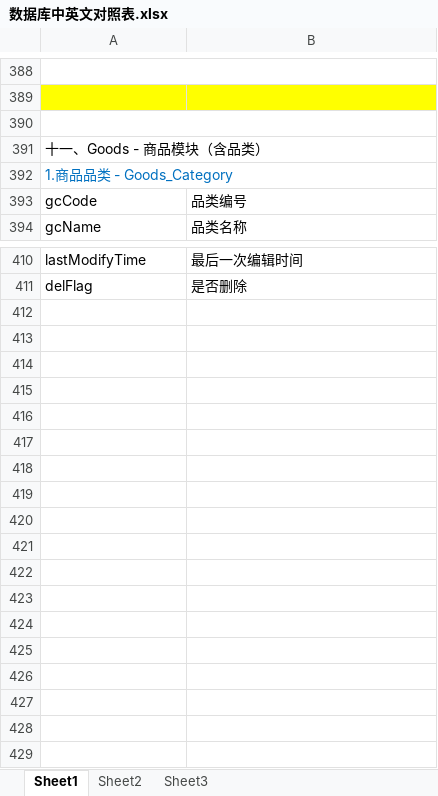
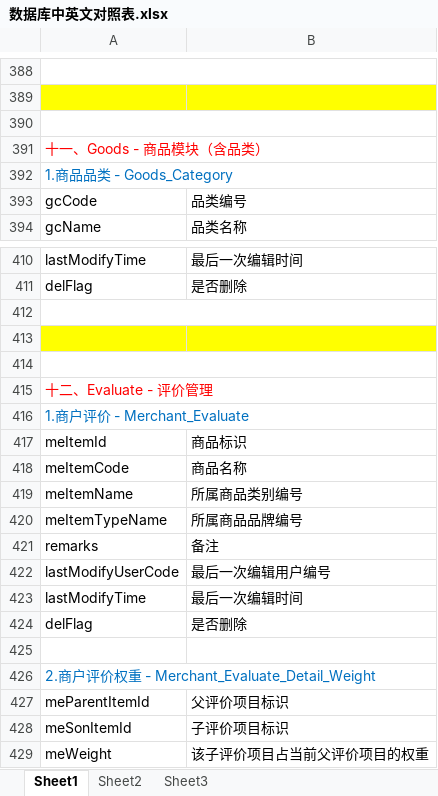
Before and after one commit to kate2014/jiuzhoumarketing, an Excel workbook: 需求文档/数据库中英文对照表/数据库中英文对照表.xlsx, sheet Sheet1, drawn as a sheet; only a part is shown, gaps mark what is left out; values as stored, in another font and other column widths than the file's, no borders; the diff names each change by its address in the sheet, - before the commit and + after, or states it on an @@ line.

```diff
--- a/需求文档/数据库中英文对照表/数据库中英文对照表.xlsx (sheet Sheet1)
+++ b/需求文档/数据库中英文对照表/数据库中英文对照表.xlsx (sheet Sheet1)
-A391 text colour: black
+A391 text colour: #FF0000
+row 412: (empty)
+row 413: (empty)
+row 414: (empty)
+row 415: 十二、Evaluate - 评价管理
+row 416: 1.商户评价 - Merchant_Evaluate
+row 417: meItemId | 商品标识
+row 418: meItemCode | 商品名称
+row 419: meItemName | 所属商品类别编号
+row 420: meItemTypeName | 所属商品品牌编号
+row 421: remarks | 备注
+row 422: lastModifyUserCode | 最后一次编辑用户编号
+row 423: lastModifyTime | 最后一次编辑时间
+row 424: delFlag | 是否删除
+row 425: (empty)
+row 426: 2.商户评价权重 - Merchant_Evaluate_Detail_Weight
+row 427: meParentItemId | 父评价项目标识
+row 428: meSonItemId | 子评价项目标识
+row 429: meWeight | 该子评价项目占当前父评价项目的权重
```
Also changed, not shown: 3 other files.
